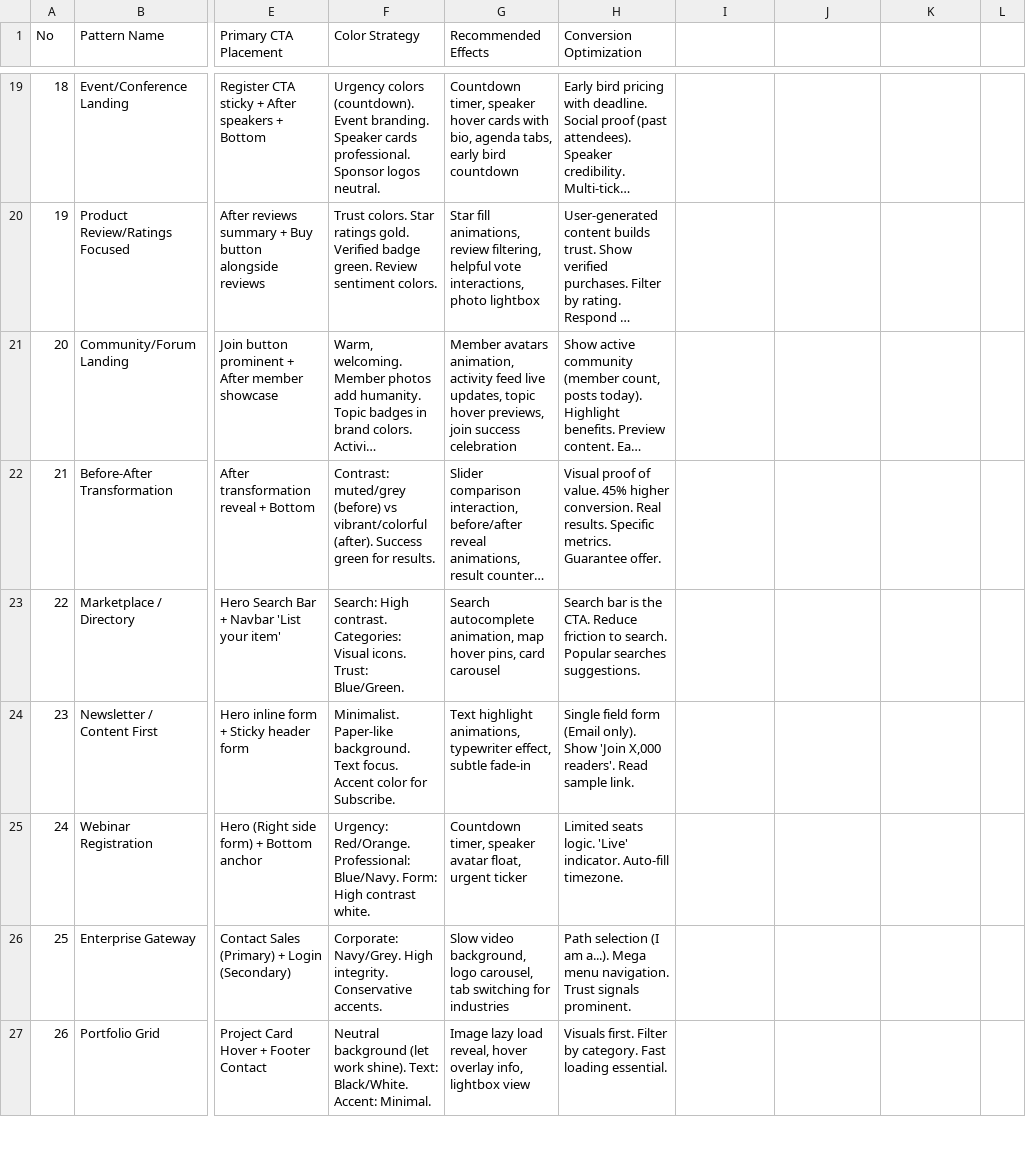
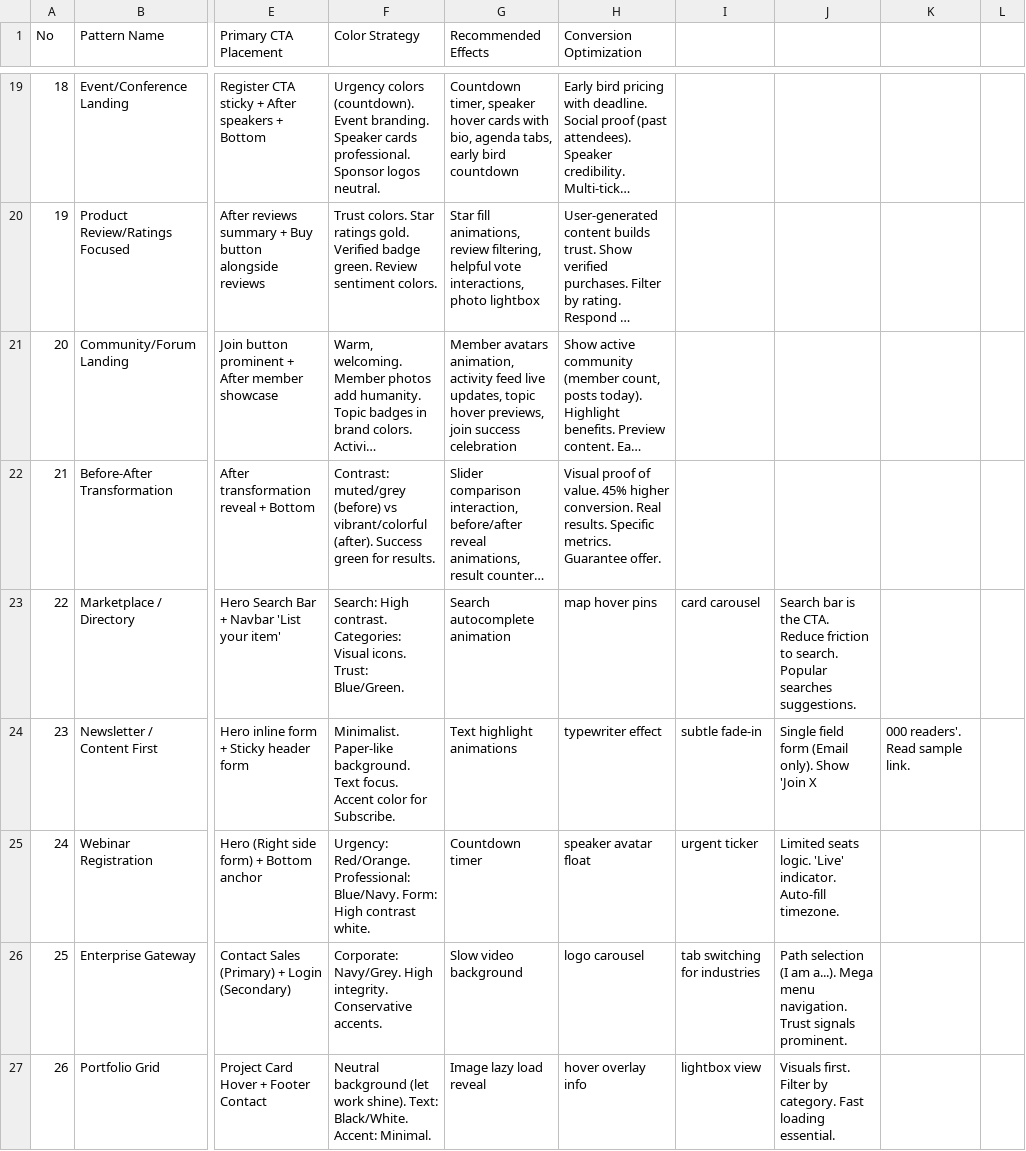
Before and after one commit to fifsky/blog, a CSV file: .trae/skills/ui-ux-pro-max/data/landing.csv (was .shared/ui-ux-pro-max/data/landing.csv), drawn as a sheet; only a part is shown, gaps mark what is left out; long unchanged cells end in …; the diff covers the shown part only; the diff names each change by its address in the sheet, - before the commit and + after, or states it on an @@ line.

```diff
--- a/.shared/ui-ux-pro-max/data/landing.csv
+++ b/.trae/skills/ui-ux-pro-max/data/landing.csv
-G23 (Recommended Effects): Search autocomplete animation, map hover pins, card carousel
+G23 (Recommended Effects): Search autocomplete animation
-H23 (Conversion Optimization): Search bar is the CTA. Reduce friction to search. Popular searches suggestions.
+H23 (Conversion Optimization): map hover pins
-I23: (empty)
+I23: card carousel
-J23: (empty)
+J23: Search bar is the CTA. Reduce friction to search. Popular searches suggestions.
-G24 (Recommended Effects): Text highlight animations, typewriter effect, subtle fade-in
+G24 (Recommended Effects): Text highlight animations
-H24 (Conversion Optimization): Single field form (Email only). Show 'Join X,000 readers'. Read sample link.
+H24 (Conversion Optimization): typewriter effect
-I24: (empty)
+I24: subtle fade-in
-J24: (empty)
+J24: Single field form (Email only). Show 'Join X
-K24: (empty)
+K24: 000 readers'. Read sample link.
-G25 (Recommended Effects): Countdown timer, speaker avatar float, urgent ticker
+G25 (Recommended Effects): Countdown timer
-H25 (Conversion Optimization): Limited seats logic. 'Live' indicator. Auto-fill timezone.
+H25 (Conversion Optimization): speaker avatar float
-I25: (empty)
+I25: urgent ticker
-J25: (empty)
+J25: Limited seats logic. 'Live' indicator. Auto-fill timezone.
-G26 (Recommended Effects): Slow video background, logo carousel, tab switching for industries
+G26 (Recommended Effects): Slow video background
-H26 (Conversion Optimization): Path selection (I am a...). Mega menu navigation. Trust signals prominent.
+H26 (Conversion Optimization): logo carousel
-I26: (empty)
+I26: tab switching for industries
-J26: (empty)
+J26: Path selection (I am a...). Mega menu navigation. Trust signals prominent.
-G27 (Recommended Effects): Image lazy load reveal, hover overlay info, lightbox view
+G27 (Recommended Effects): Image lazy load reveal
-H27 (Conversion Optimization): Visuals first. Filter by category. Fast loading essential.
+H27 (Conversion Optimization): hover overlay info
-I27: (empty)
+I27: lightbox view
-J27: (empty)
+J27: Visuals first. Filter by category. Fast loading essential.
```
Also changed, not shown: 3 removed rows and 29 edited cells elsewhere in this file, .trae/skills/ui-ux-pro-max/data/charts.csv, .trae/skills/ui-ux-pro-max/data/styles.csv, 37 other files.
